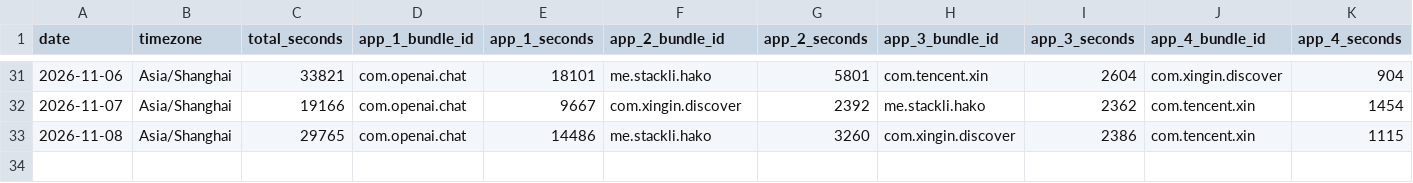
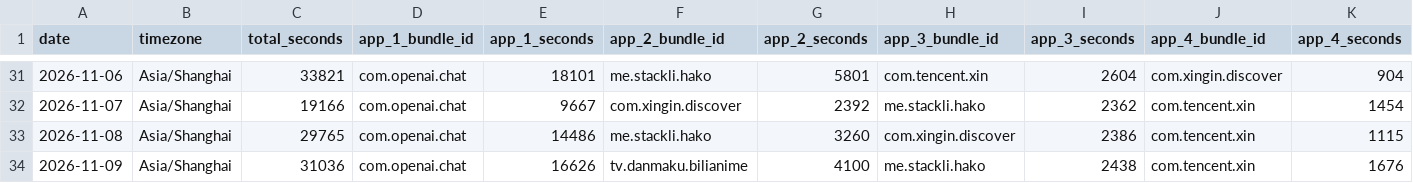
Before and after one commit to stacklix/storage, a CSV file: data/screen-time/2026.csv, drawn as a sheet; only a part is shown, gaps mark what is left out; rows hold the shown columns only; the diff names each change by its address in the sheet, - before the commit and + after, or states it on an @@ line.

Commit message:
Update screen-time: 2026-11-09
Add missing dates: 2026-11-09

```diff
--- a/data/screen-time/2026.csv
+++ b/data/screen-time/2026.csv
+row 34: 2026-11-09 | Asia/Shanghai | 31036 | com.openai.chat | 16626 | tv.danmaku.bilianime | 4100 | me.stackli.hako | 2438 | com.tencent.xin | 1676
```
